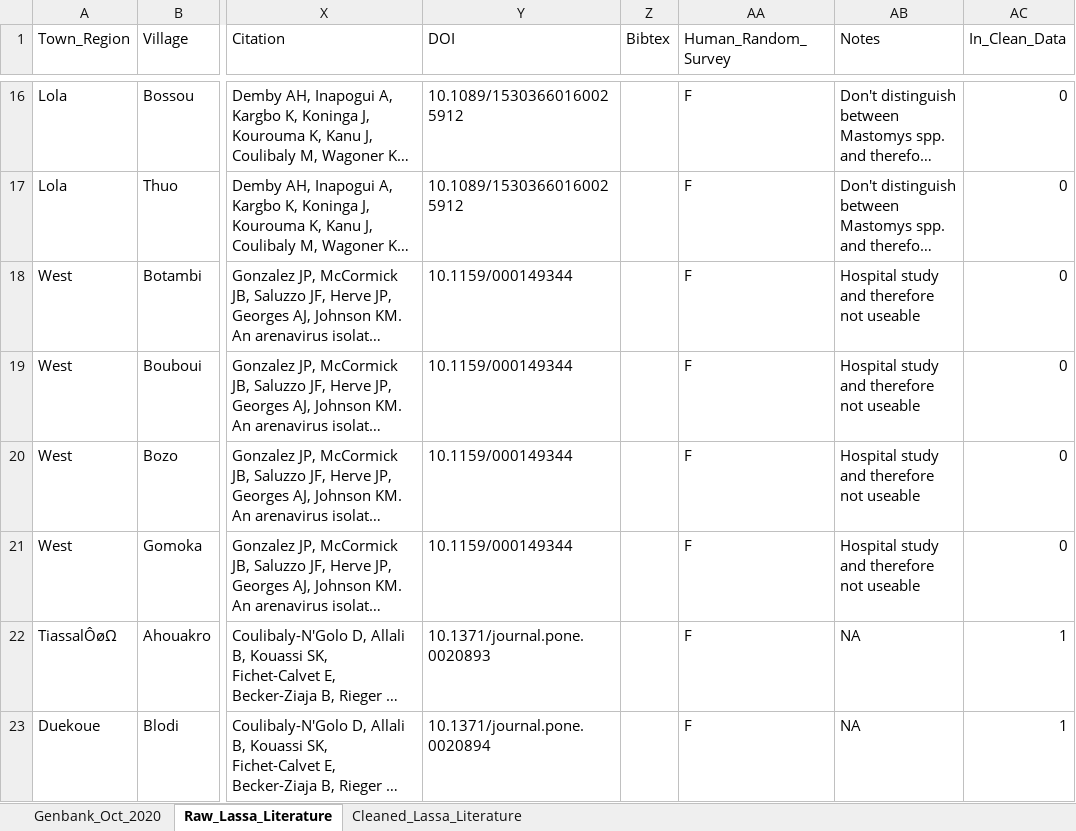
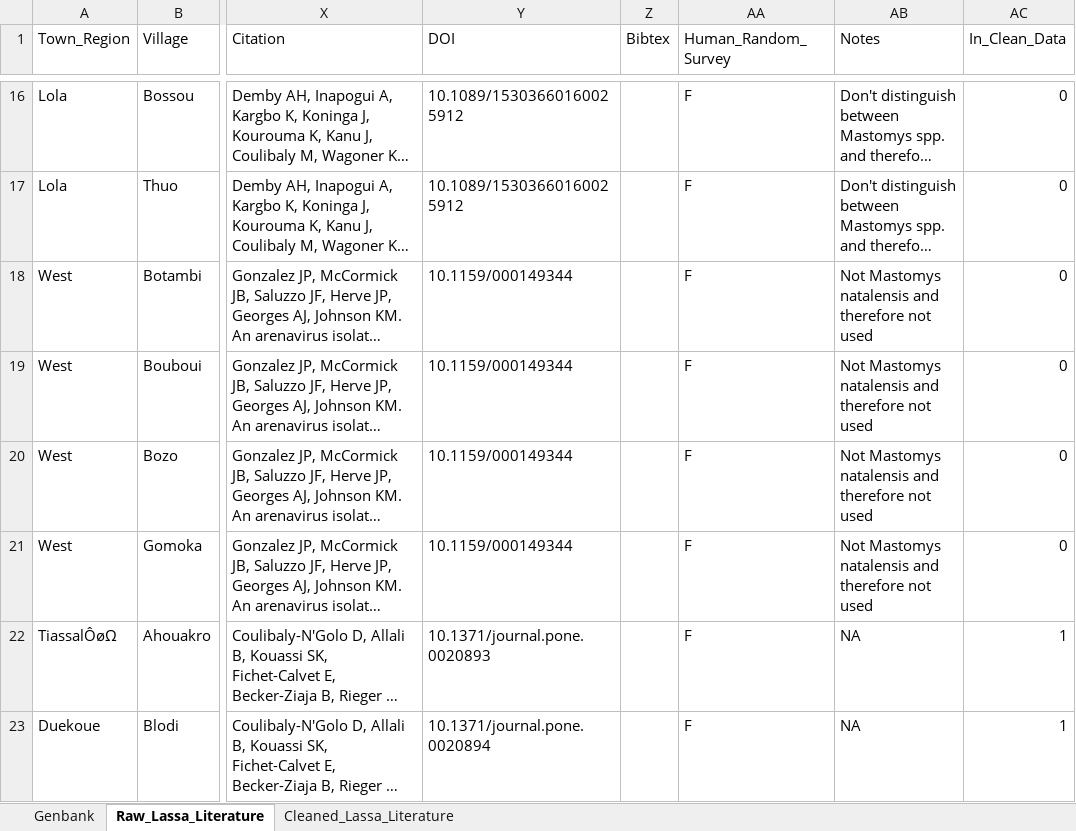
Before and after one commit to 54481andrew/pathogen-spillover-forecast, an Excel workbook: Pathogen_Layer/Data/Lassa_Occurrence_Data_v15_WB.xlsx, sheet Raw_Lassa_Literature, drawn as a sheet; only a part is shown, gaps mark what is left out; long unchanged cells end in …; values as stored, in another font and other column widths than the file's, no borders; the diff names each change by its address in the sheet, - before the commit and + after, or states it on an @@ line.

```diff
--- a/Pathogen_Layer/Data/Lassa_Occurrence_Data_v15_WB.xlsx (sheet Raw_Lassa_Literature)
+++ b/Pathogen_Layer/Data/Lassa_Occurrence_Data_v15_WB.xlsx (sheet Raw_Lassa_Literature)
-sheet tab: Genbank_Oct_2020
+sheet tab: Genbank
-AB18:AB21 (Notes): Hospital study and therefore not useable
+AB18:AB21 (Notes): Not Mastomys natalensis and therefore not used
```
Also changed, not shown: Reservoir_Layer/Data/Mastomys_natalensis_presences.xlsx, 6 other files.
